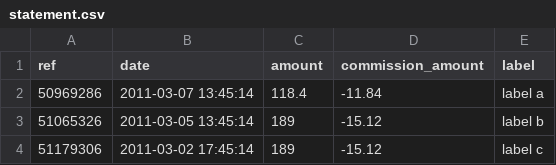
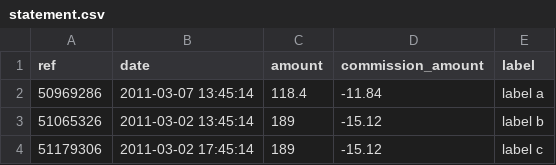
Before and after one commit to OCA/account-reconcile, a CSV file: account_statement_base_import/data/statement.csv, drawn as a sheet.

```diff
--- a/account_statement_base_import/data/statement.csv
+++ b/account_statement_base_import/data/statement.csv
@@ -2,3 +2,3 @@
 50969286;2011-03-07 13:45:14;118.4;-11.84;"label a"
-51065326;2011-03-05 13:45:14;189;-15.12;"label b"
+51065326;2011-03-02 13:45:14;189;-15.12;"label b"
 51179306;2011-03-02 17:45:14;189;-15.12;"label c"
```
Also changed, not shown: 3 other files.
